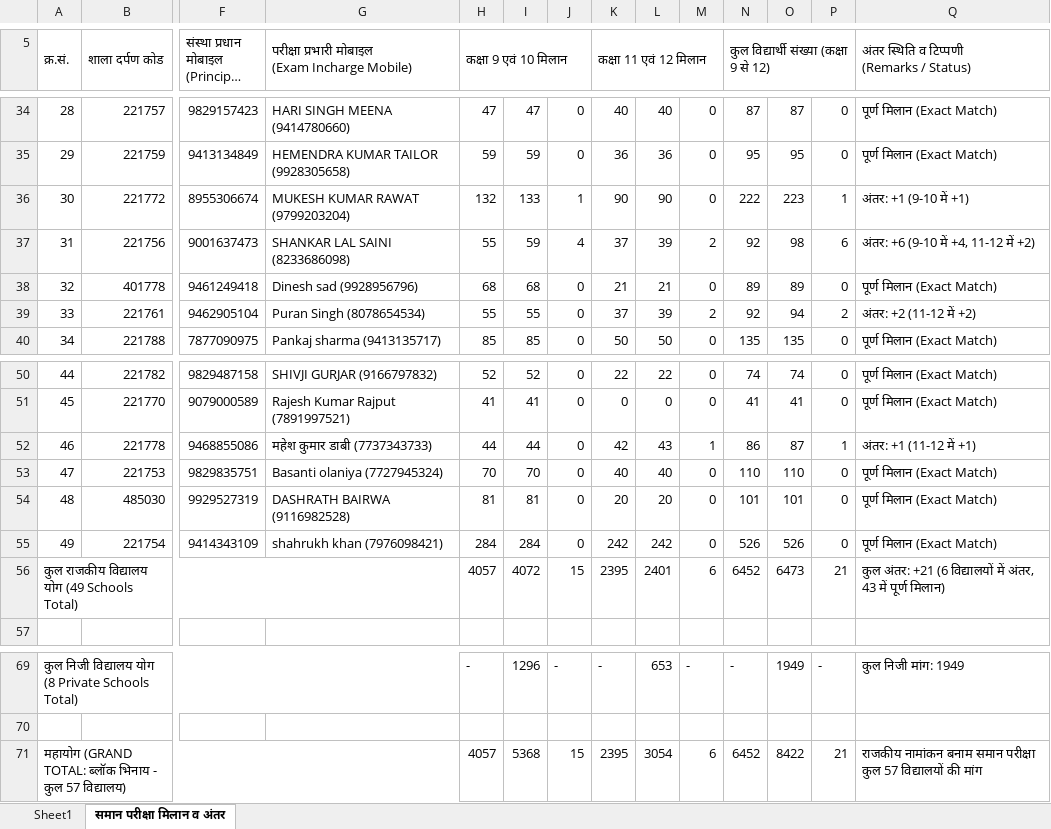
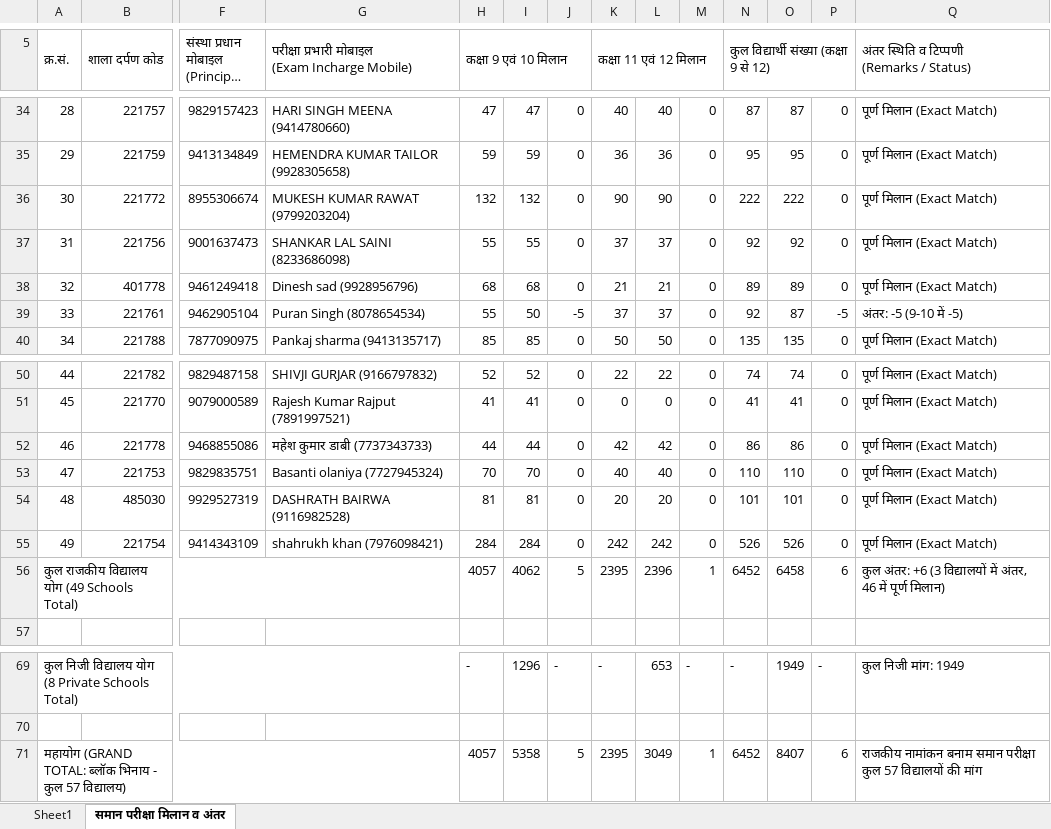
Before and after one commit to Jit9763/cbeo-bhinai-portal, an Excel workbook: school enrolment.xlsx, sheet समान परीक्षा मिलान व अंतर, drawn as a sheet; only a part is shown, gaps mark what is left out; long unchanged cells end in …; values as stored, in another font and other column widths than the file's, no cell formats; removed rows and columns are numbered as before the commit, all else as after; rows hold the shown columns only; the diff names each change by its address in the sheet, - before the commit and + after, or states it on an @@ line.

Commit message:
fix(saman-pariksha): set MGGS schools medium to English and map 9th/10th enrolment to English cells and Excel

```diff
--- a/school enrolment.xlsx (sheet समान परीक्षा मिलान व अंतर)
+++ b/school enrolment.xlsx (sheet समान परीक्षा मिलान व अंतर)
-I36: 133
+I36: 132
-J36: 1
+J36: 0
-O36: 223
+O36: 222
-P36: 1
+P36: 0
-Q36: अंतर: +1 (9-10 में +1)
+Q36: पूर्ण मिलान (Exact Match)
-I37: 59
+I37: 55
-J37: 4
+J37: 0
-L37: 39
+L37: 37
-M37: 2
+M37: 0
-O37: 98
+O37: 92
-P37: 6
+P37: 0
-Q37: अंतर: +6 (9-10 में +4, 11-12 में +2)
+Q37: पूर्ण मिलान (Exact Match)
-I39: 55
+I39: 50
-J39: 0
+J39: -5
-L39: 39
+L39: 37
-M39: 2
+M39: 0
-O39: 94
+O39: 87
-P39: 2
+P39: -5
-Q39: अंतर: +2 (11-12 में +2)
+Q39: अंतर: -5 (9-10 में -5)
-L52: 43
+L52: 42
-M52: 1
+M52: 0
-O52: 87
+O52: 86
-P52: 1
+P52: 0
-Q52: अंतर: +1 (11-12 में +1)
+Q52: पूर्ण मिलान (Exact Match)
-row 56: कुल राजकीय विद्यालय योग (49 Schools Total) |  |  |  | 4057 | 4072 | 15 | 2395 | 2401 | 6 | 6452 | 6473 | 21 | कुल अंतर: +21 (6 विद्यालयों में अंतर, 43 में पूर्ण मिलान)
+row 56: कुल राजकीय विद्यालय योग (49 Schools Total) |  |  |  | 4057 | 4062 | 5 | 2395 | 2396 | 1 | 6452 | 6458 | 6 | कुल अंतर: +6 (3 विद्यालयों में अंतर, 46 में पूर्ण मिलान)
-row 71: महायोग (GRAND TOTAL: ब्लॉक भिनाय - कुल 57 विद्यालय) |  |  |  | 4057 | 5368 | 15 | 2395 | 3054 | 6 | 6452 | 8422 | 21 | राजकीय नामांकन बनाम समान परीक्षा कुल 57 विद्यालयों की मांग
+row 71: महायोग (GRAND TOTAL: ब्लॉक भिनाय - कुल 57 विद्यालय) |  |  |  | 4057 | 5358 | 5 | 2395 | 3049 | 1 | 6452 | 8407 | 6 | राजकीय नामांकन बनाम समान परीक्षा कुल 57 विद्यालयों की मांग
```
Also changed, not shown: cell formats, 9 other files.
